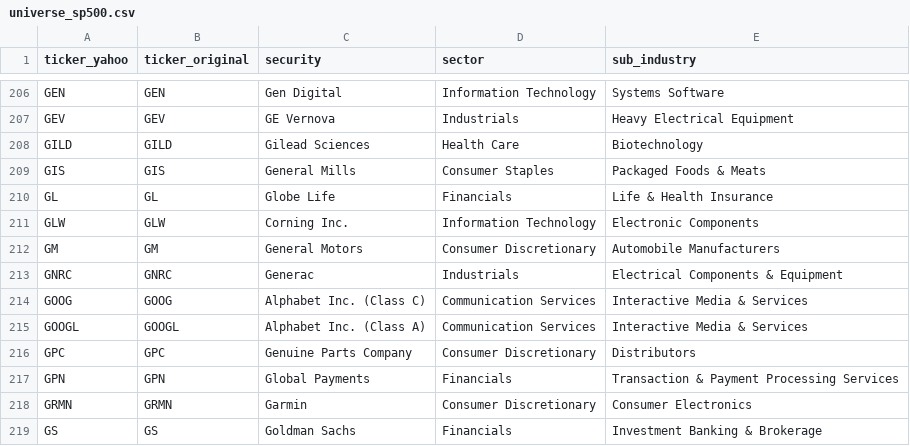
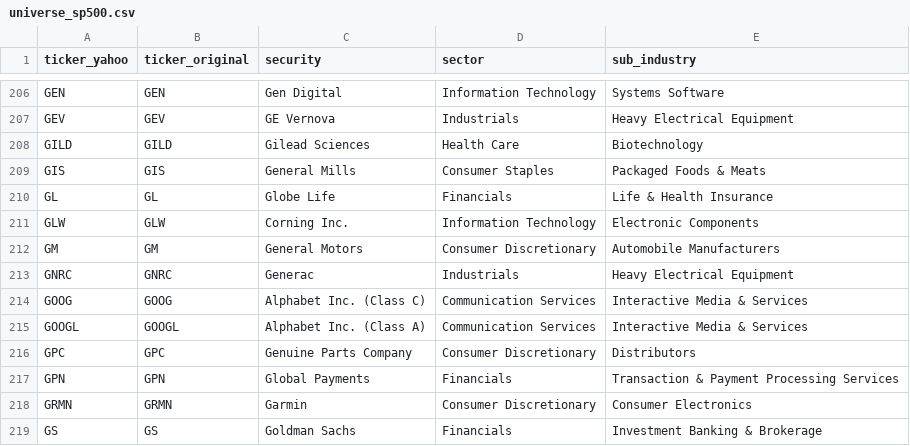
Before and after one commit to vittok/stare, a CSV file: data/universe_sp500.csv, drawn as a sheet; only a part is shown, gaps mark what is left out.

```diff
--- a/data/universe_sp500.csv
+++ b/data/universe_sp500.csv
@@ -212,3 +212,3 @@ GLW,GLW,Corning Inc.,Information Technology,Electronic Components
 GM,GM,General Motors,Consumer Discretionary,Automobile Manufacturers
-GNRC,GNRC,Generac,Industrials,Electrical Components & Equipment
+GNRC,GNRC,Generac,Industrials,Heavy Electrical Equipment
 GOOG,GOOG,Alphabet Inc. (Class C),Communication Services,Interactive Media & Services
```
Also changed, not shown: reports/sector_dashboard_top10.csv, 8 other files.
